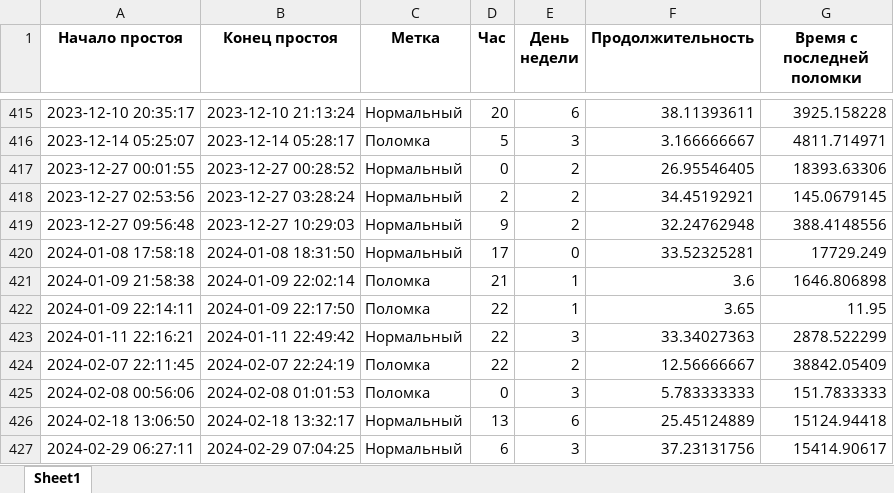
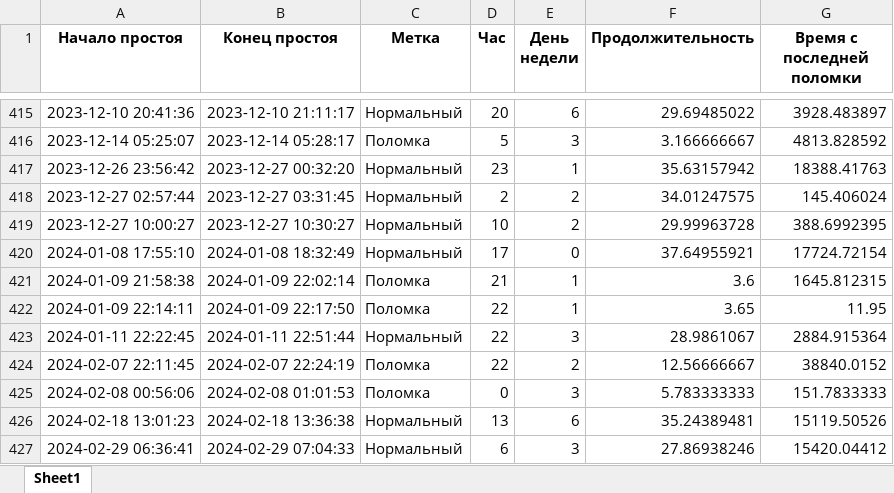
Before and after one commit to MBFROBO/hack_baltica, an Excel workbook: content/balanced_data_with_features.xlsx, sheet Sheet1, drawn as a sheet; only a part is shown, gaps mark what is left out; values as stored, in another font and other column widths than the file's, no borders; removed rows and columns are numbered as before the commit, all else as after; the diff covers the shown part only; the diff names each change by its address in the sheet, - before the commit and + after, or states it on an @@ line.

```diff
--- a/content/balanced_data_with_features.xlsx (sheet Sheet1)
+++ b/content/balanced_data_with_features.xlsx (sheet Sheet1)
-A415 (Начало простоя): 2023-12-10 20:35:17
+A415 (Начало простоя): 2023-12-10 20:41:36
-B415 (Конец простоя): 2023-12-10 21:13:24
+B415 (Конец простоя): 2023-12-10 21:11:17
-F415 (Продолжительность): 38.11393611
+F415 (Продолжительность): 29.69485022
-G415 (Время с последней поломки): 3925.158228
+G415 (Время с последней поломки): 3928.483897
-G416 (Время с последней поломки): 4811.714971
+G416 (Время с последней поломки): 4813.828592
-row 417: 2023-12-27 00:01:55 | 2023-12-27 00:28:52 | Нормальный | 0 | 2 | 26.95546405 | 18393.63306
+row 417: 2023-12-26 23:56:42 | 2023-12-27 00:32:20 | Нормальный | 23 | 1 | 35.63157942 | 18388.41763
-A418 (Начало простоя): 2023-12-27 02:53:56
+A418 (Начало простоя): 2023-12-27 02:57:44
-B418 (Конец простоя): 2023-12-27 03:28:24
+B418 (Конец простоя): 2023-12-27 03:31:45
-F418 (Продолжительность): 34.45192921
+F418 (Продолжительность): 34.01247575
-G418 (Время с последней поломки): 145.0679145
+G418 (Время с последней поломки): 145.406024
-row 419: 2023-12-27 09:56:48 | 2023-12-27 10:29:03 | Нормальный | 9 | 2 | 32.24762948 | 388.4148556
+row 419: 2023-12-27 10:00:27 | 2023-12-27 10:30:27 | Нормальный | 10 | 2 | 29.99963728 | 388.6992395
-A420 (Начало простоя): 2024-01-08 17:58:18
+A420 (Начало простоя): 2024-01-08 17:55:10
-B420 (Конец простоя): 2024-01-08 18:31:50
+B420 (Конец простоя): 2024-01-08 18:32:49
-F420 (Продолжительность): 33.52325281
+F420 (Продолжительность): 37.64955921
-G420 (Время с последней поломки): 17729.249
+G420 (Время с последней поломки): 17724.72154
-G421 (Время с последней поломки): 1646.806898
+G421 (Время с последней поломки): 1645.812315
-A423 (Начало простоя): 2024-01-11 22:16:21
+A423 (Начало простоя): 2024-01-11 22:22:45
-B423 (Конец простоя): 2024-01-11 22:49:42
+B423 (Конец простоя): 2024-01-11 22:51:44
-F423 (Продолжительность): 33.34027363
+F423 (Продолжительность): 28.9861067
-G423 (Время с последней поломки): 2878.522299
+G423 (Время с последней поломки): 2884.915364
-G424 (Время с последней поломки): 38842.05409
+G424 (Время с последней поломки): 38840.0152
-A426 (Начало простоя): 2024-02-18 13:06:50
+A426 (Начало простоя): 2024-02-18 13:01:23
-B426 (Конец простоя): 2024-02-18 13:32:17
+B426 (Конец простоя): 2024-02-18 13:36:38
-F426 (Продолжительность): 25.45124889
+F426 (Продолжительность): 35.24389481
-G426 (Время с последней поломки): 15124.94418
+G426 (Время с последней поломки): 15119.50526
-A427 (Начало простоя): 2024-02-29 06:27:11
+A427 (Начало простоя): 2024-02-29 06:36:41
-B427 (Конец простоя): 2024-02-29 07:04:25
+B427 (Конец простоя): 2024-02-29 07:04:33
-F427 (Продолжительность): 37.23131756
+F427 (Продолжительность): 27.86938246
-G427 (Время с последней поломки): 15414.90617
+G427 (Время с последней поломки): 15420.04412
```
Also changed, not shown: 27 added rows, 27 removed rows and 898 edited cells elsewhere in this sheet, content/clusterized.xlsx, content/merged.xlsx, 6 other files.
